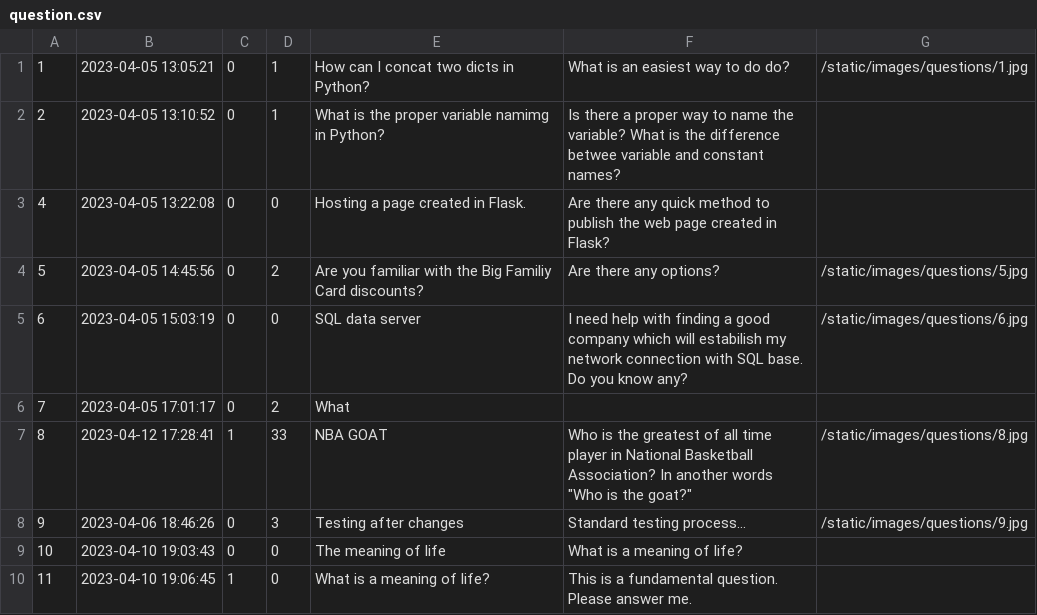
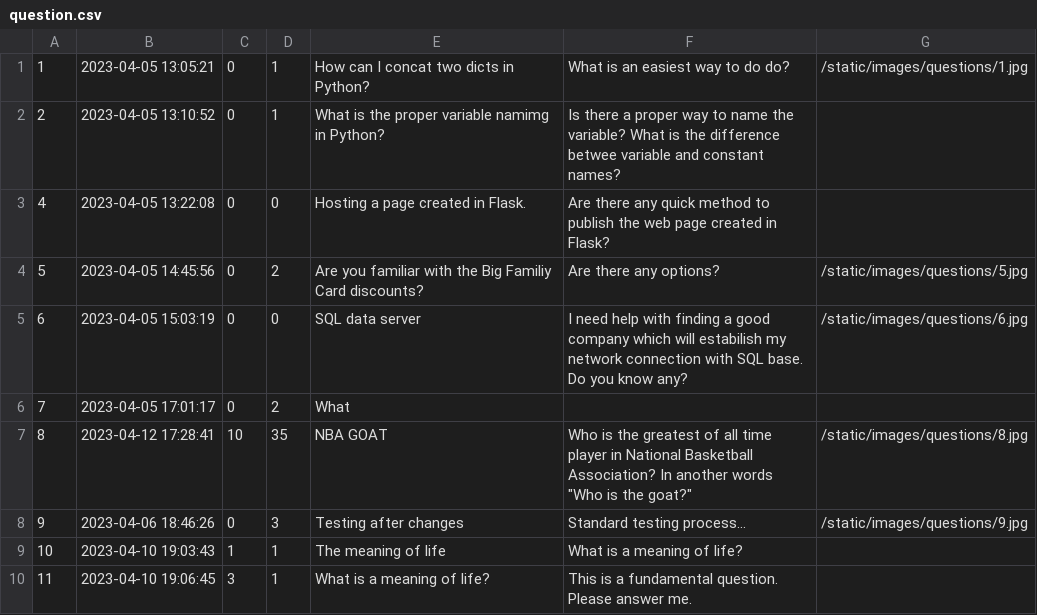
Before and after one commit to RadekRo/ask-mate, a CSV file: data/question.csv, drawn as a sheet.

```diff
--- a/data/question.csv
+++ b/data/question.csv
@@ -6,5 +6,5 @@
 7,2023-04-05 17:01:17,0,2,What,,
-8,2023-04-12 17:28:41,1,33,NBA GOAT,Who is the greatest of all time player in National Basketball Association? In another words "Who is the goat?",/static/images/questions/8.jpg
+8,2023-04-12 17:28:41,10,35,NBA GOAT,Who is the greatest of all time player in National Basketball Association? In another words "Who is the goat?",/static/images/questions/8.jpg
 9,2023-04-06 18:46:26,0,3,Testing after changes,Standard testing process...,/static/images/questions/9.jpg
-10,2023-04-10 19:03:43,0,0,The meaning of life,What is a meaning of life?,
-11,2023-04-10 19:06:45,1,0,What is a meaning of life?,This is a fundamental question. Please answer me.,
+10,2023-04-10 19:03:43,1,1,The meaning of life,What is a meaning of life?,
+11,2023-04-10 19:06:45,3,1,What is a meaning of life?,This is a fundamental question. Please answer me.,
```
Also changed, not shown: 5 other files.
